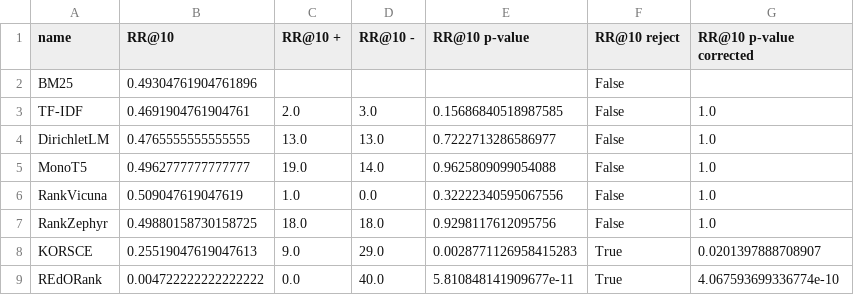
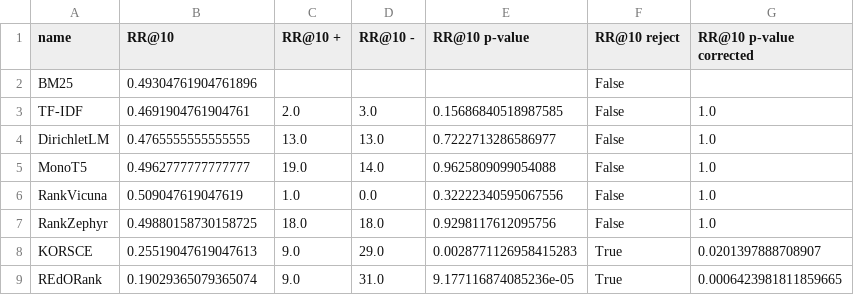
Before and after one commit to SOLandChildren/ChildCenteredEvaluation, a CSV file: code/results/kid-friend/readability_eval.csv, drawn as a sheet.

```diff
--- a/code/results/kid-friend/readability_eval.csv
+++ b/code/results/kid-friend/readability_eval.csv
@@ -8,2 +8,2 @@ RankZephyr,0.49880158730158725,18.0,18.0,0.9298117612095756,False,1.0
 KORSCE,0.25519047619047613,9.0,29.0,0.0028771126958415283,True,0.0201397888708907
-REdORank,0.004722222222222222,0.0,40.0,5.810848141909677e-11,True,4.067593699336774e-10
+REdORank,0.19029365079365074,9.0,31.0,9.177116874085236e-05,True,0.0006423981811859665
```
Also changed, not shown: code/results/kid-friend/edu_eval.csv, code/results/kid-friend/objectivity_eval.csv, 8 other files.
